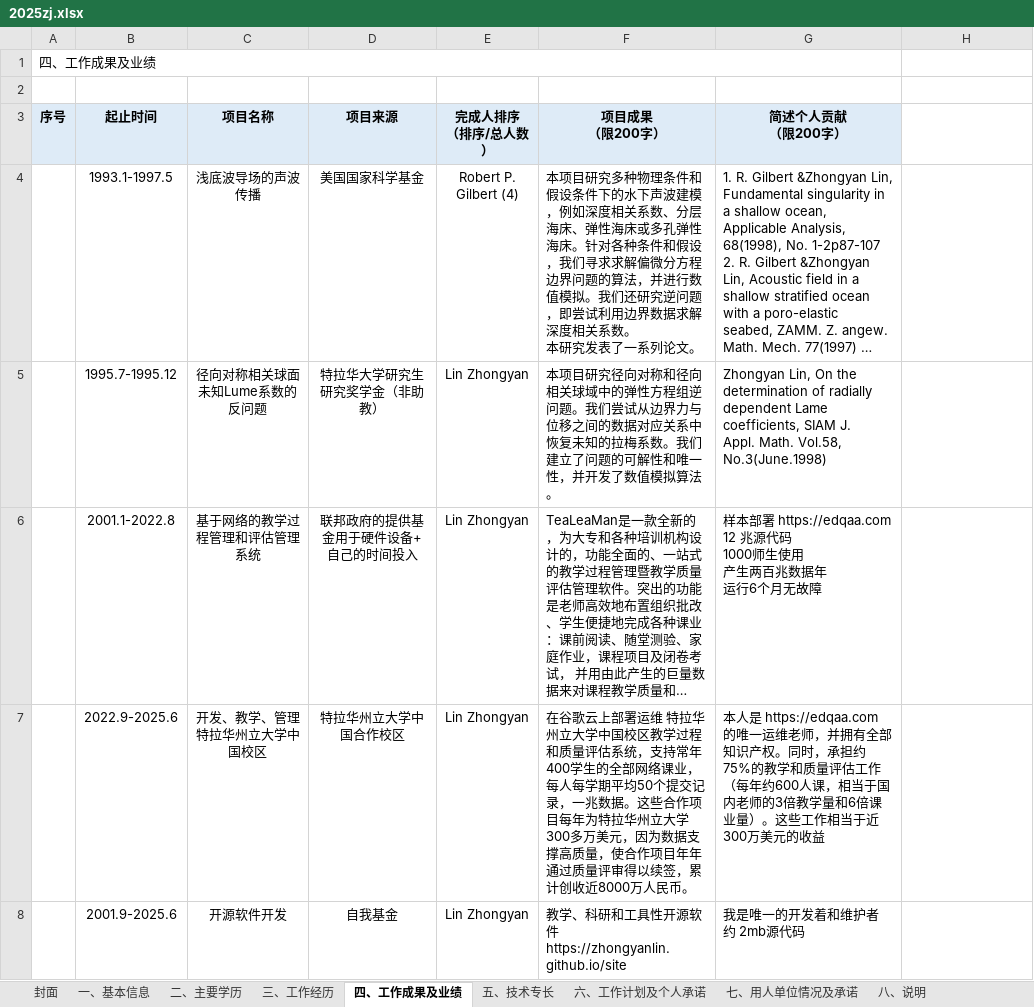
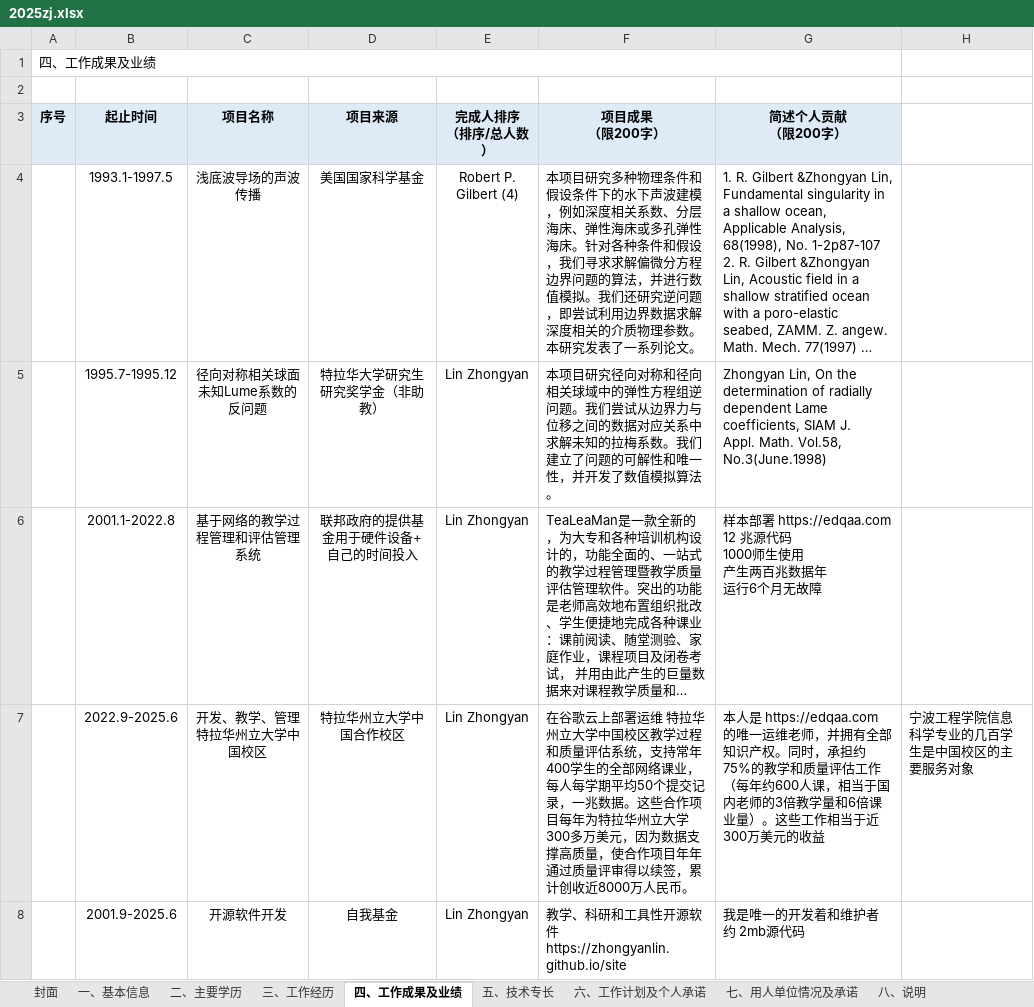
Before and after one commit to zhongyanlin/site, an Excel workbook: 2025zj/2025zj.xlsx, sheet 四、工作成果及业绩, drawn as a sheet; long unchanged cells end in …; values as stored, in another font and other column widths than the file's, no borders; ↵ is a line break in a cell; the diff names each change by its address in the sheet, - before the commit and + after, or states it on an @@ line.

```diff
--- a/2025zj/2025zj.xlsx (sheet 四、工作成果及业绩)
+++ b/2025zj/2025zj.xlsx (sheet 四、工作成果及业绩)
-F4 (项目成果 （限200字）): …深度相关系数。 ↵ 本研究发…
+F4 (项目成果 （限200字）): …深度相关的介质物理参数。本研究发…
-F5 (项目成果 （限200字）): …应关系中恢复未知的拉…
+F5 (项目成果 （限200字）): …应关系中求解未知的拉…
-H7: (empty)
+H7: 宁波工程学院信息科学专业的几百学生是中国校区的主要服务对象
```
Also changed, not shown: sheet 三、工作经历, sheet 二、主要学历, sheet 六、工作计划及个人承诺, 17 other files.
